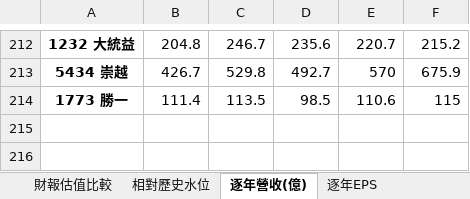
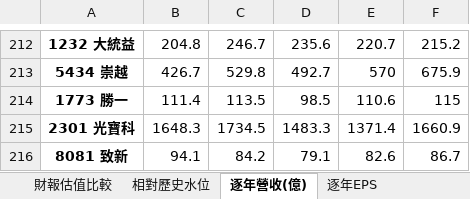
Before and after one commit to delphichi/big, an Excel workbook: data/20260623_台股財報估值.xlsx, sheet 逐年營收(億), drawn as a sheet; only a part is shown, gaps mark what is left out; values as stored, in another font and other column widths than the file's, no borders; the diff names each change by its address in the sheet, - before the commit and + after, or states it on an @@ line.

```diff
--- a/data/20260623_台股財報估值.xlsx (sheet 逐年營收(億))
+++ b/data/20260623_台股財報估值.xlsx (sheet 逐年營收(億))
+row 215: 2301 光寶科 | 1648.3 | 1734.5 | 1483.3 | 1371.4 | 1660.9
+row 216: 8081 致新 | 94.1 | 84.2 | 79.1 | 82.6 | 86.7
```
Also changed, not shown: sheet 相對歷史水位, sheet 財報估值比較, sheet 逐年EPS, 3 other files.
